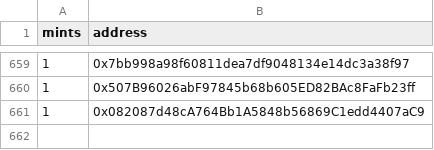
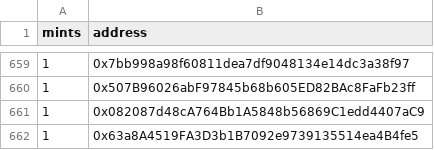
Before and after one commit to taikoxyz/operations, a CSV file: taikoons-whitelist/Taiko Phase 1 WL Winners.csv, drawn as a sheet; only a part is shown, gaps mark what is left out; the diff names each change by its address in the sheet, - before the commit and + after, or states it on an @@ line.

Commit message:
Update Taiko Phase 1 WL Winners.csv
nm

```diff
--- a/taikoons-whitelist/Taiko Phase 1 WL Winners.csv
+++ b/taikoons-whitelist/Taiko Phase 1 WL Winners.csv
+row 662: 1 | 0x63a8A4519FA3D3b1B7092e9739135514ea4B4fe5
```
